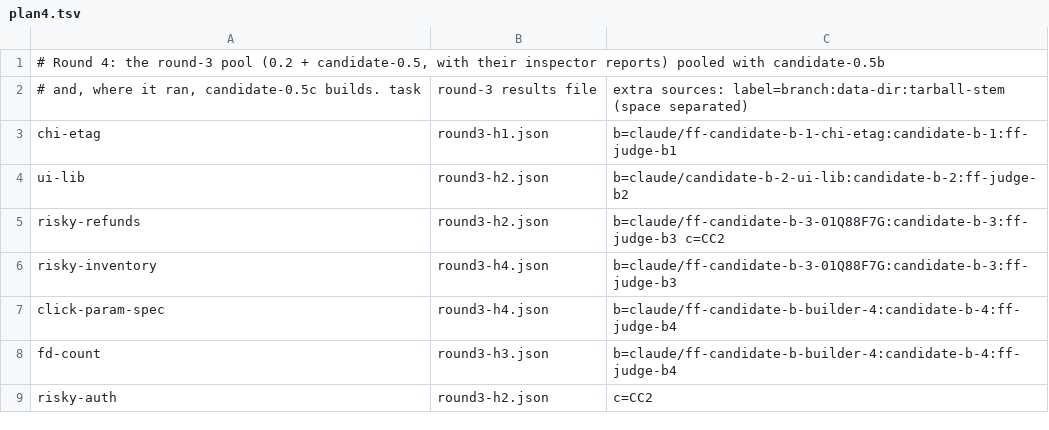
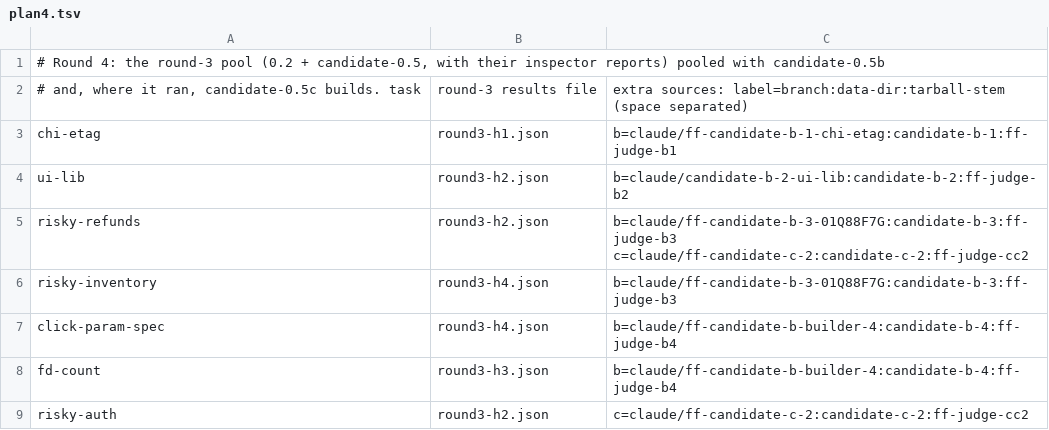
Before and after one commit to johnpangalos/skills, a TSV file: feature-flow-lite/evals/harness/suite-0.4-vs-0.2-data/judge/plan4.tsv, drawn as a sheet.

```diff
--- a/feature-flow-lite/evals/harness/suite-0.4-vs-0.2-data/judge/plan4.tsv
+++ b/feature-flow-lite/evals/harness/suite-0.4-vs-0.2-data/judge/plan4.tsv
@@ -4,3 +4,3 @@ chi-etag	round3-h1.json	b=claude/ff-candidate-b-1-chi-etag:candidate-b-1:ff-judg
 ui-lib	round3-h2.json	b=claude/candidate-b-2-ui-lib:candidate-b-2:ff-judge-b2
-risky-refunds	round3-h2.json	b=claude/ff-candidate-b-3-01Q88F7G:candidate-b-3:ff-judge-b3 c=CC2
+risky-refunds	round3-h2.json	b=claude/ff-candidate-b-3-01Q88F7G:candidate-b-3:ff-judge-b3 c=claude/ff-candidate-c-2:candidate-c-2:ff-judge-cc2
 risky-inventory	round3-h4.json	b=claude/ff-candidate-b-3-01Q88F7G:candidate-b-3:ff-judge-b3
@@ -8,2 +8,2 @@ click-param-spec	round3-h4.json	b=claude/ff-candidate-b-builder-4:candidate-b-4:
 fd-count	round3-h3.json	b=claude/ff-candidate-b-builder-4:candidate-b-4:ff-judge-b4
-risky-auth	round3-h2.json	c=CC2
+risky-auth	round3-h2.json	c=claude/ff-candidate-c-2:candidate-c-2:ff-judge-cc2
```
Also changed, not shown: 2 other files.
